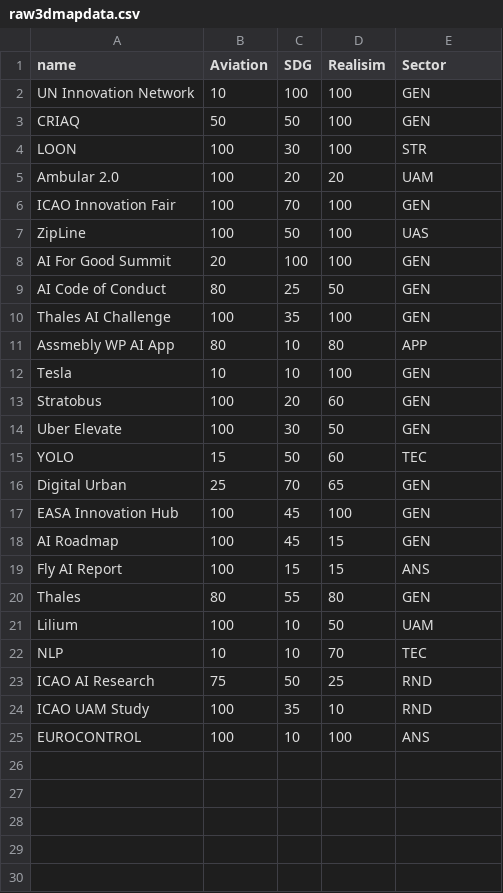
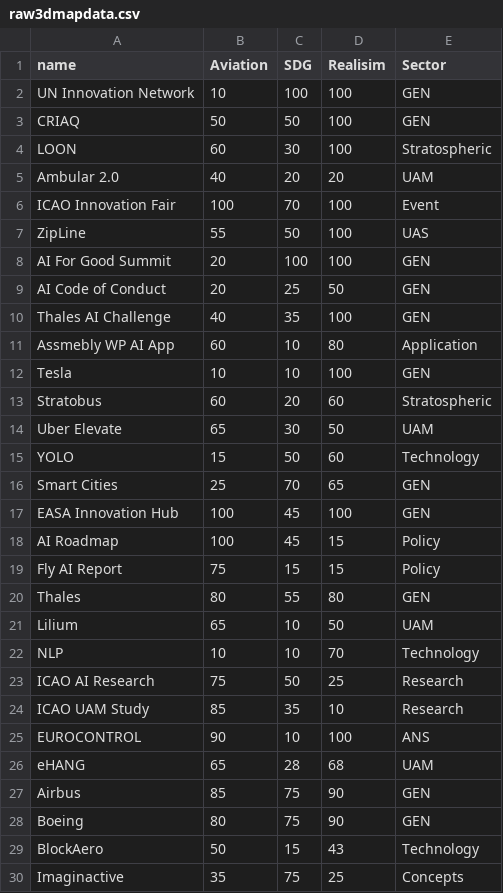
Before and after one commit to innovation4aviation/healthychaos, a CSV file: raw3dmapdata.csv, drawn as a sheet; only a part is shown; the diff covers the shown part only.

```diff
--- a/raw3dmapdata.csv
+++ b/raw3dmapdata.csv
@@ -3,23 +3,28 @@ UN Innovation Network,10,100,100,GEN
 CRIAQ,50,50,100,GEN
-LOON,100,30,100,STR
-Ambular 2.0,100,20,20,UAM
-ICAO Innovation Fair,100,70,100,GEN
-ZipLine,100,50,100,UAS
+LOON,60,30,100,Stratospheric
+Ambular 2.0,40,20,20,UAM
+ICAO Innovation Fair,100,70,100,Event
+ZipLine,55,50,100,UAS
 AI For Good Summit,20,100,100,GEN
-AI Code of Conduct,80,25,50,GEN
-Thales AI Challenge,100,35,100,GEN
-Assmebly WP AI App,80,10,80,APP
+AI Code of Conduct,20,25,50,GEN
+Thales AI Challenge,40,35,100,GEN
+Assmebly WP AI App,60,10,80,Application
 Tesla,10,10,100,GEN
-Stratobus,100,20,60,GEN
-Uber Elevate,100,30,50,GEN
-YOLO,15,50,60,TEC
-Digital Urban,25,70,65,GEN
+Stratobus,60,20,60,Stratospheric
+Uber Elevate,65,30,50,UAM
+YOLO,15,50,60,Technology
+Smart Cities,25,70,65,GEN
 EASA Innovation Hub,100,45,100,GEN
-AI Roadmap,100,45,15,GEN
-Fly AI Report,100,15,15,ANS
+AI Roadmap,100,45,15,Policy
+Fly AI Report,75,15,15,Policy
 Thales,80,55,80,GEN
-Lilium,100,10,50,UAM
-NLP,10,10,70,TEC
-ICAO AI Research,75,50,25,RND
-ICAO UAM Study,100,35,10,RND
-EUROCONTROL,100,10,100,ANS
+Lilium,65,10,50,UAM
+NLP,10,10,70,Technology
+ICAO AI Research,75,50,25,Research
+ICAO UAM Study,85,35,10,Research
+EUROCONTROL,90,10,100,ANS
+eHANG,65,28,68,UAM
+Airbus,85,75,90,GEN
+Boeing,80,75,90,GEN
+BlockAero,50,15,43,Technology
+Imaginactive,35,75,25,Concepts
```
Also changed, not shown: 14 added rows elsewhere in this file, Lines.csv, 1 other file.
